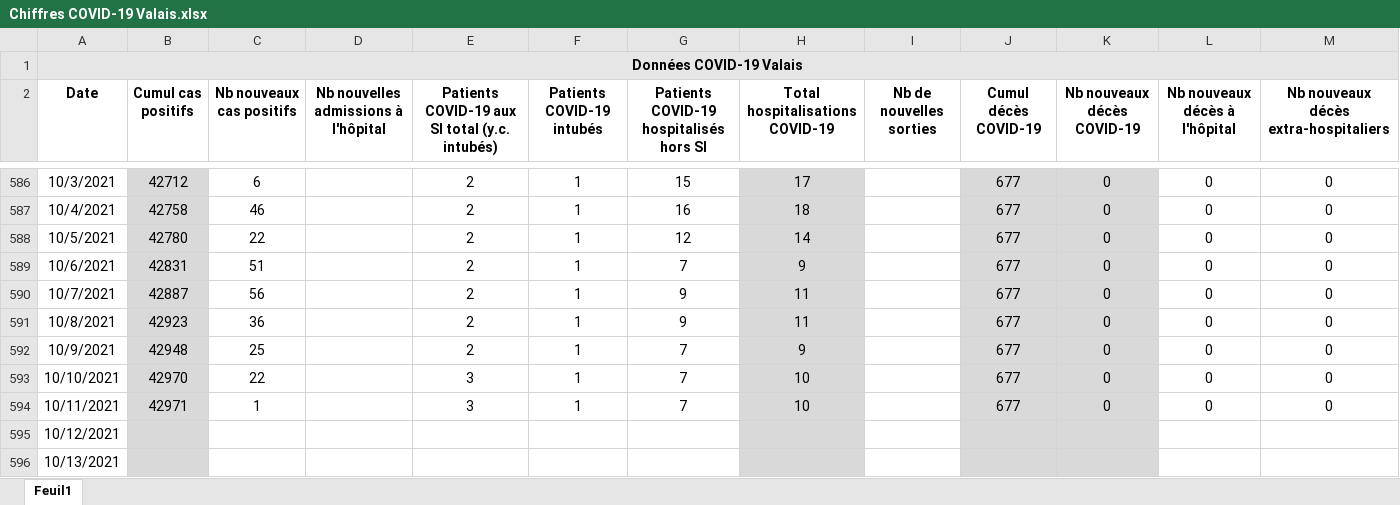
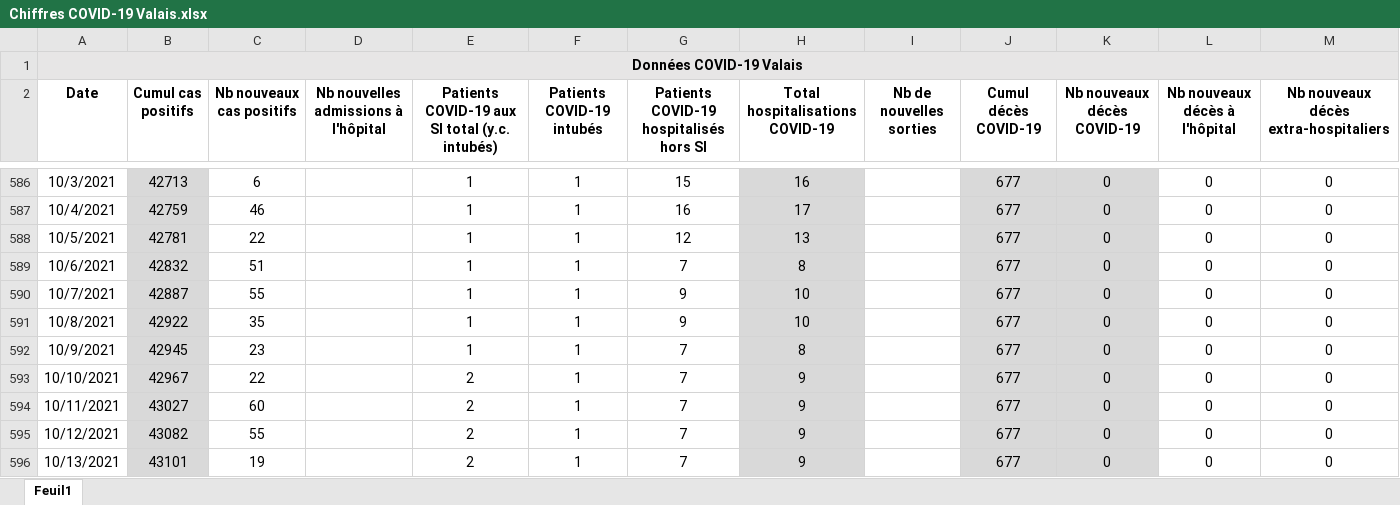
Before and after one commit to statistikZH/covid19_drop, an Excel workbook: Chiffres COVID-19 Valais.xlsx, sheet Feuil1, drawn as a sheet; only a part is shown, gaps mark what is left out; values as stored, in another font and other column widths than the file's, no borders; the diff covers the shown part only; the diff names each change by its address in the sheet, - before the commit and + after, or states it on an @@ line.

```diff
--- a/Chiffres COVID-19 Valais.xlsx (sheet Feuil1)
+++ b/Chiffres COVID-19 Valais.xlsx (sheet Feuil1)
-B586 (Cumul cas positifs): 42712
+B586 (Cumul cas positifs): 42713
-E586:E592: 2
+E586:E592: 1
-H586 (Total hospitalisations COVID-19): 17
+H586 (Total hospitalisations COVID-19): 16
-B587 (Cumul cas positifs): 42758
+B587 (Cumul cas positifs): 42759
-H587 (Total hospitalisations COVID-19): 18
+H587 (Total hospitalisations COVID-19): 17
-B588 (Cumul cas positifs): 42780
+B588 (Cumul cas positifs): 42781
-H588 (Total hospitalisations COVID-19): 14
+H588 (Total hospitalisations COVID-19): 13
-B589 (Cumul cas positifs): 42831
+B589 (Cumul cas positifs): 42832
-H589 (Total hospitalisations COVID-19): 9
+H589 (Total hospitalisations COVID-19): 8
-C590 (Nb nouveaux cas positifs): 56
+C590 (Nb nouveaux cas positifs): 55
-H590:H591 (Total hospitalisations COVID-19): 11
+H590:H591 (Total hospitalisations COVID-19): 10
-B591 (Cumul cas positifs): 42923
+B591 (Cumul cas positifs): 42922
-C591 (Nb nouveaux cas positifs): 36
+C591 (Nb nouveaux cas positifs): 35
-B592 (Cumul cas positifs): 42948
+B592 (Cumul cas positifs): 42945
-C592 (Nb nouveaux cas positifs): 25
+C592 (Nb nouveaux cas positifs): 23
-H592 (Total hospitalisations COVID-19): 9
+H592 (Total hospitalisations COVID-19): 8
-B593 (Cumul cas positifs): 42970
+B593 (Cumul cas positifs): 42967
-E593:E594: 3
+E593:E594: 2
-H593:H594 (Total hospitalisations COVID-19): 10
+H593:H594 (Total hospitalisations COVID-19): 9
-B594 (Cumul cas positifs): 42971
+B594 (Cumul cas positifs): 43027
-C594 (Nb nouveaux cas positifs): 1
+C594 (Nb nouveaux cas positifs): 60
-B595 (Cumul cas positifs): (empty)
+B595 (Cumul cas positifs): 43082
-C595 (Nb nouveaux cas positifs): (empty)
+C595 (Nb nouveaux cas positifs): 55
-E595:E596: (empty)
+E595:E596: 2
-F595:F596 (Patients COVID-19 intubés): (empty)
+F595:F596 (Patients COVID-19 intubés): 1
-G595:G596: (empty)
+G595:G596: 7
-H595:H596 (Total hospitalisations COVID-19): (empty)
+H595:H596 (Total hospitalisations COVID-19): 9
-J595:J596 (Cumul décès COVID-19): (empty)
+J595:J596 (Cumul décès COVID-19): 677
-K595:K596 (Nb nouveaux décès COVID-19): (empty)
+K595:K596 (Nb nouveaux décès COVID-19): 0
-L595:L596 (Nb nouveaux décès à l'hôpital): (empty)
+L595:L596 (Nb nouveaux décès à l'hôpital): 0
-M595:M596: (empty)
+M595:M596: 0
-B596 (Cumul cas positifs): (empty)
+B596 (Cumul cas positifs): 43101
-C596 (Nb nouveaux cas positifs): (empty)
+C596 (Nb nouveaux cas positifs): 19
```
Also changed, not shown: 70 edited cells elsewhere in this sheet.
